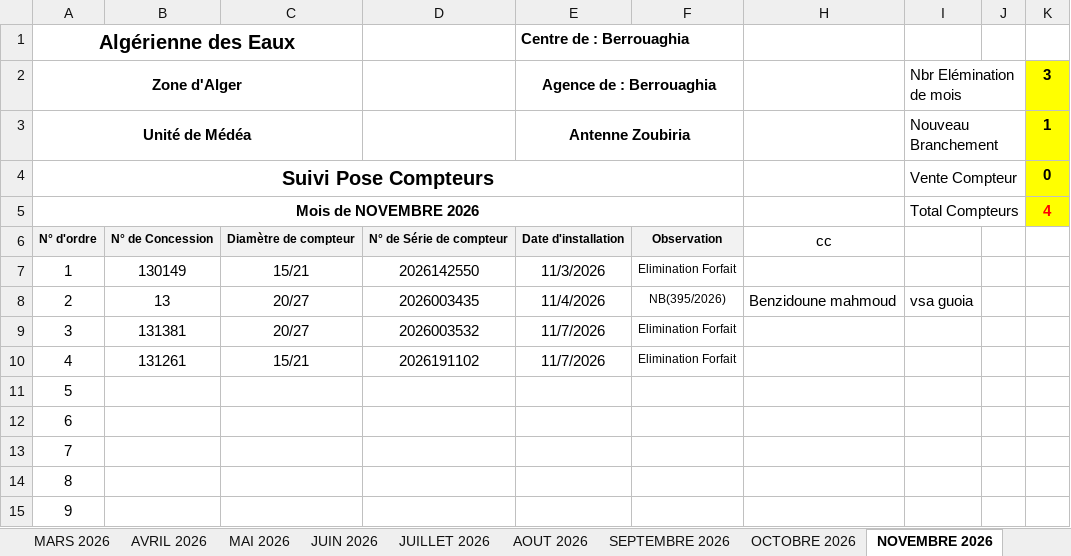
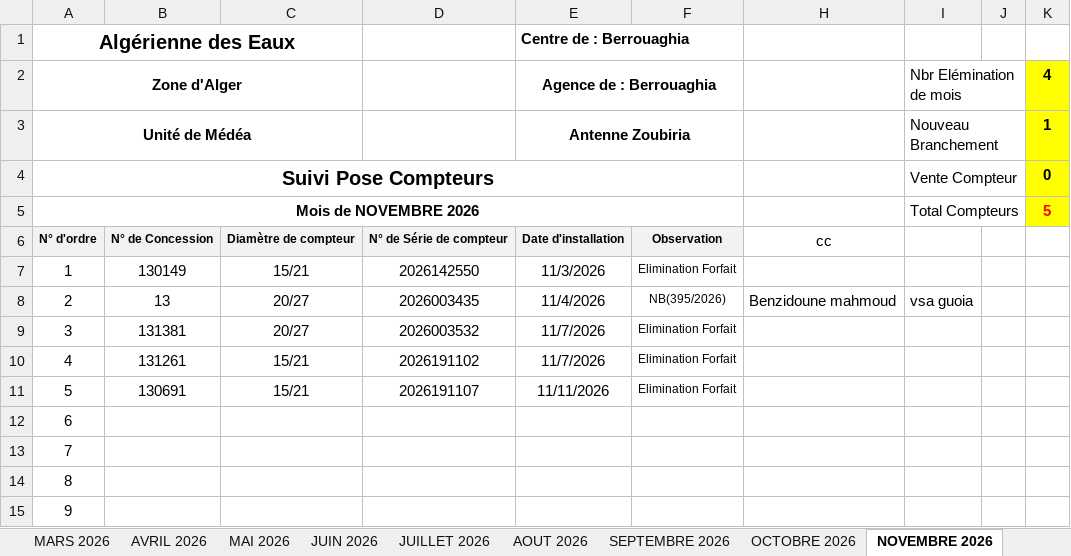
Before and after one commit to Lounnaci-gi/pose_compteur, an Excel workbook: Gestion Stock 2026/Gestion de Stock Zoubiria/Suivie pose Compteur Zoubiria 2026.xlsx, sheet NOVEMBRE 2026, drawn as a sheet; only a part is shown; values as stored, in another font and other column widths than the file's, no borders; charts and pictures not drawn; the diff names each change by its address in the sheet, - before the commit and + after, or states it on an @@ line.

```diff
--- a/Gestion Stock 2026/Gestion de Stock Zoubiria/Suivie pose Compteur Zoubiria 2026.xlsx (sheet NOVEMBRE 2026)
+++ b/Gestion Stock 2026/Gestion de Stock Zoubiria/Suivie pose Compteur Zoubiria 2026.xlsx (sheet NOVEMBRE 2026)
-K2: 3
+K2: 4
-K5: 4
+K5: 5
-B11: (empty)
+B11: 130691
-C11: (empty)
+C11: 15/21
-D11: (empty)
+D11: 2026191107
-E11 (Centre de : Berrouaghia): (empty)
+E11 (Centre de : Berrouaghia): 11/11/2026
-F11: (empty)
+F11: Elimination Forfait
```
Also changed, not shown: Gestion Stock 2026/BRH 2026/Fiche de Stock Global 2026.xlsx, Gestion Stock 2026/Gestion de Stock Berrouaghia/Fiche de Stock 2026.xlsx, 4 other files.
